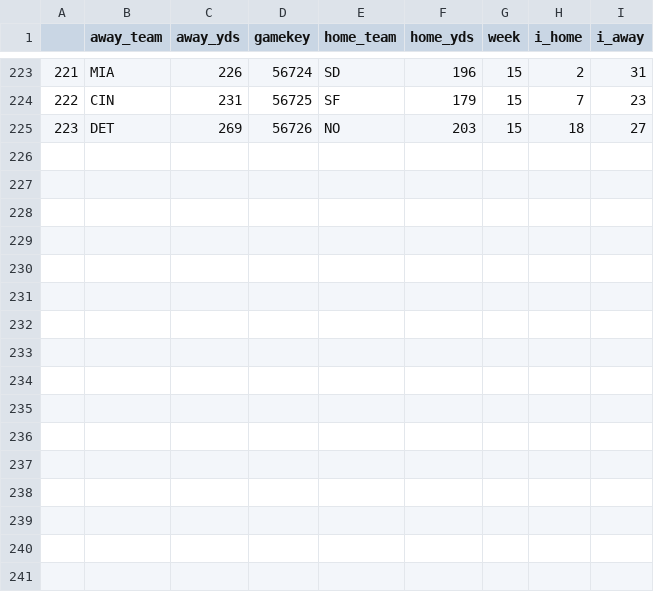
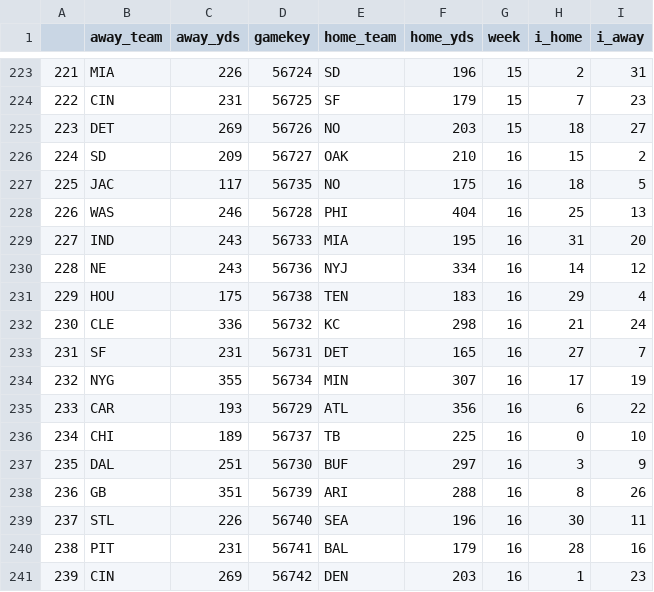
Before and after one commit to edgargalvan/ff, a CSV file: model/out.csv, drawn as a sheet; only a part is shown, gaps mark what is left out.

Commit message:
update model with addtional data

```diff
--- a/model/out.csv
+++ b/model/out.csv
@@ -225 +225,17 @@
 223,DET,269,56726,NO,203,15,18,27
+224,SD,209,56727,OAK,210,16,15,2
+225,JAC,117,56735,NO,175,16,18,5
+226,WAS,246,56728,PHI,404,16,25,13
+227,IND,243,56733,MIA,195,16,31,20
+228,NE,243,56736,NYJ,334,16,14,12
+229,HOU,175,56738,TEN,183,16,29,4
+230,CLE,336,56732,KC,298,16,21,24
+231,SF,231,56731,DET,165,16,27,7
+232,NYG,355,56734,MIN,307,16,17,19
+233,CAR,193,56729,ATL,356,16,6,22
+234,CHI,189,56737,TB,225,16,0,10
+235,DAL,251,56730,BUF,297,16,3,9
+236,GB,351,56739,ARI,288,16,8,26
+237,STL,226,56740,SEA,196,16,30,11
+238,PIT,231,56741,BAL,179,16,28,16
+239,CIN,269,56742,DEN,203,16,1,23
```
Also changed, not shown: 8 other files.
